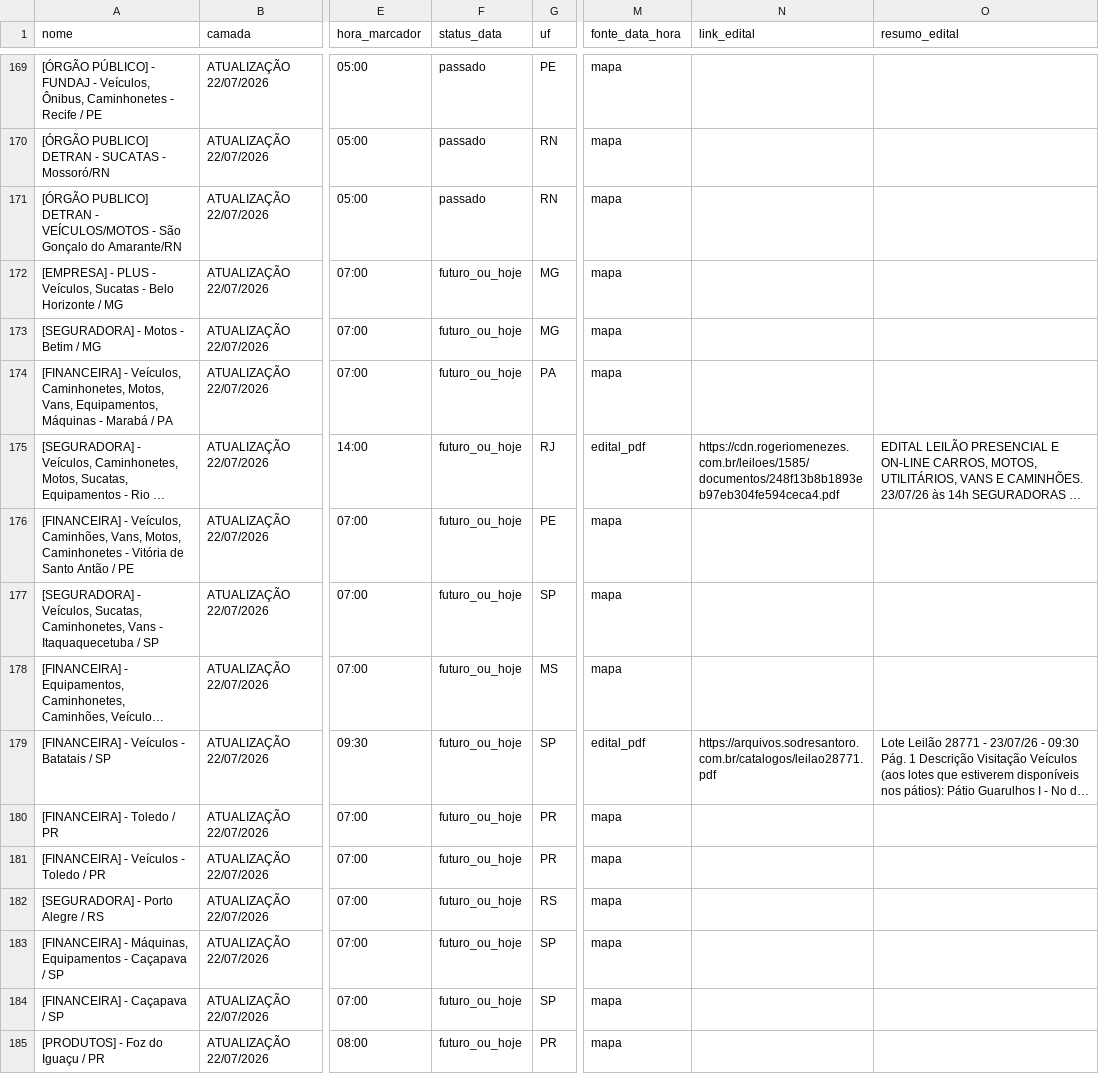
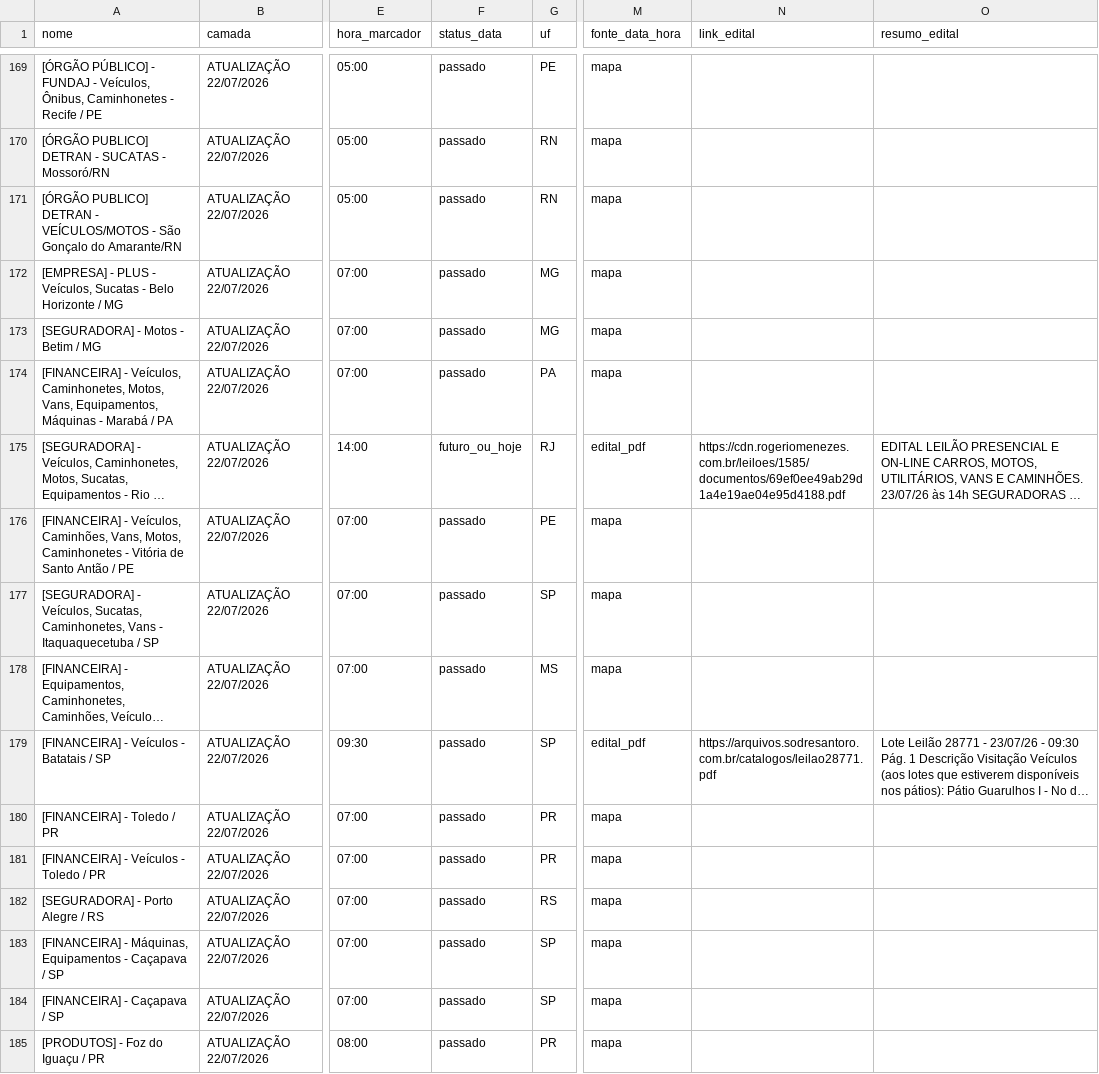
Before and after one commit to Gmaquina1/radar, a CSV file: radar_leiloes_base_completa.csv, drawn as a sheet; only a part is shown, gaps mark what is left out; long unchanged cells end in …; the diff covers the shown part only; the diff names each change by its address in the sheet, - before the commit and + after, or states it on an @@ line.

```diff
--- a/radar_leiloes_base_completa.csv
+++ b/radar_leiloes_base_completa.csv
-F172:F174 (status_data): futuro_ou_hoje
+F172:F174 (status_data): passado
-N175 (link_edital): https://cdn.rogeriomenezes.com.br/leiloes/1585/documentos/248f13b8b1893eb97eb304fe594ceca4.pdf
+N175 (link_edital): https://cdn.rogeriomenezes.com.br/leiloes/1585/documentos/69ef0ee49ab29d1a4e19ae04e95d4188.pdf
-F176:F185 (status_data): futuro_ou_hoje
+F176:F185 (status_data): passado
```
Also changed, not shown: 70 edited cells elsewhere in this file, radar_leiloes_eventos_todos.csv, 7 other files.
